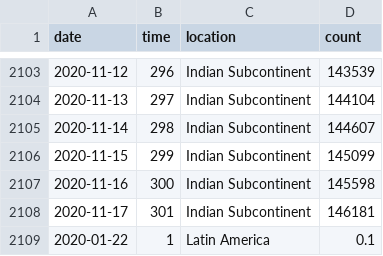
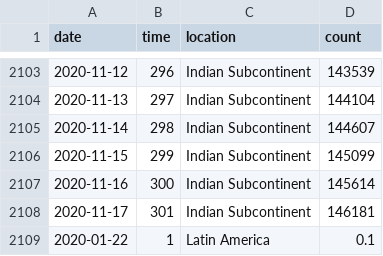
Before and after one commit to robhanssen/covid19-v2, a CSV file: data/covid-continents-deaths.csv, drawn as a sheet; only a part is shown, gaps mark what is left out.

```diff
--- a/data/covid-continents-deaths.csv
+++ b/data/covid-continents-deaths.csv
@@ -2106,3 +2106,3 @@ date,time,location,count
 2020-11-15,299,Indian Subcontinent,145099
-2020-11-16,300,Indian Subcontinent,145598
+2020-11-16,300,Indian Subcontinent,145614
 2020-11-17,301,Indian Subcontinent,146181
```
Also changed, not shown: data/covid-continents-deathsgrowth.csv, data/covid-continents-spread.csv, 28 other files.
